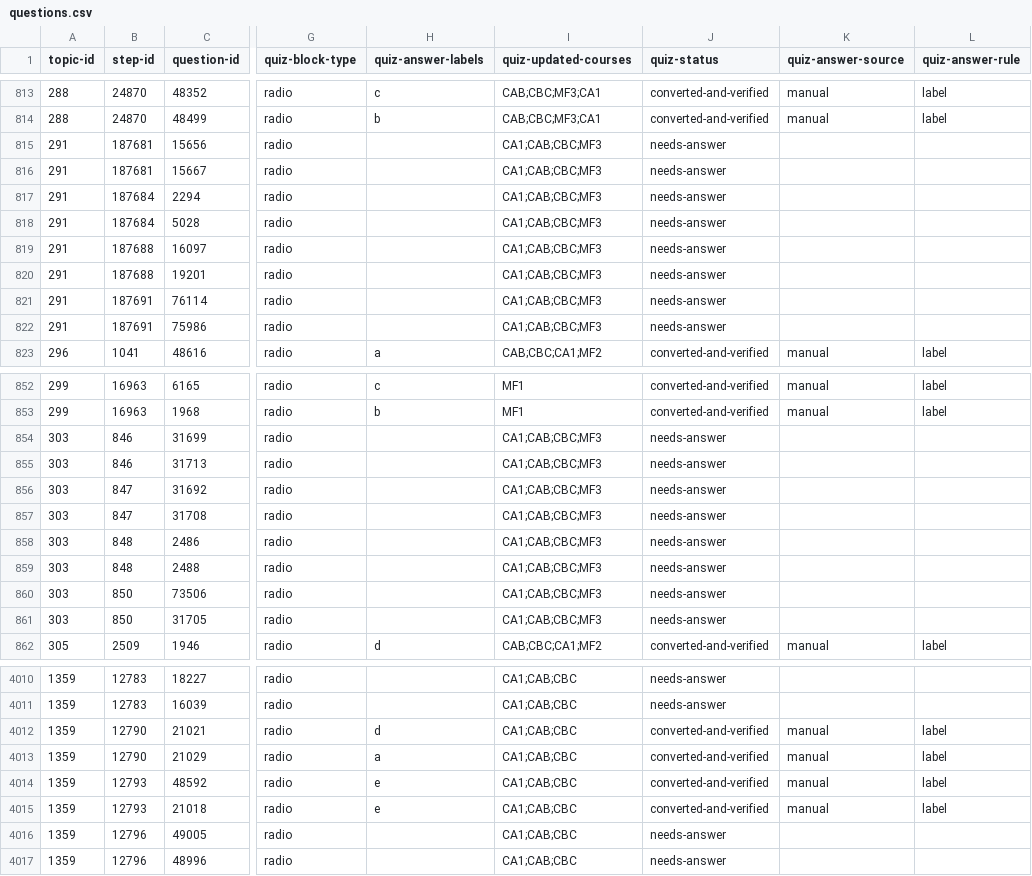
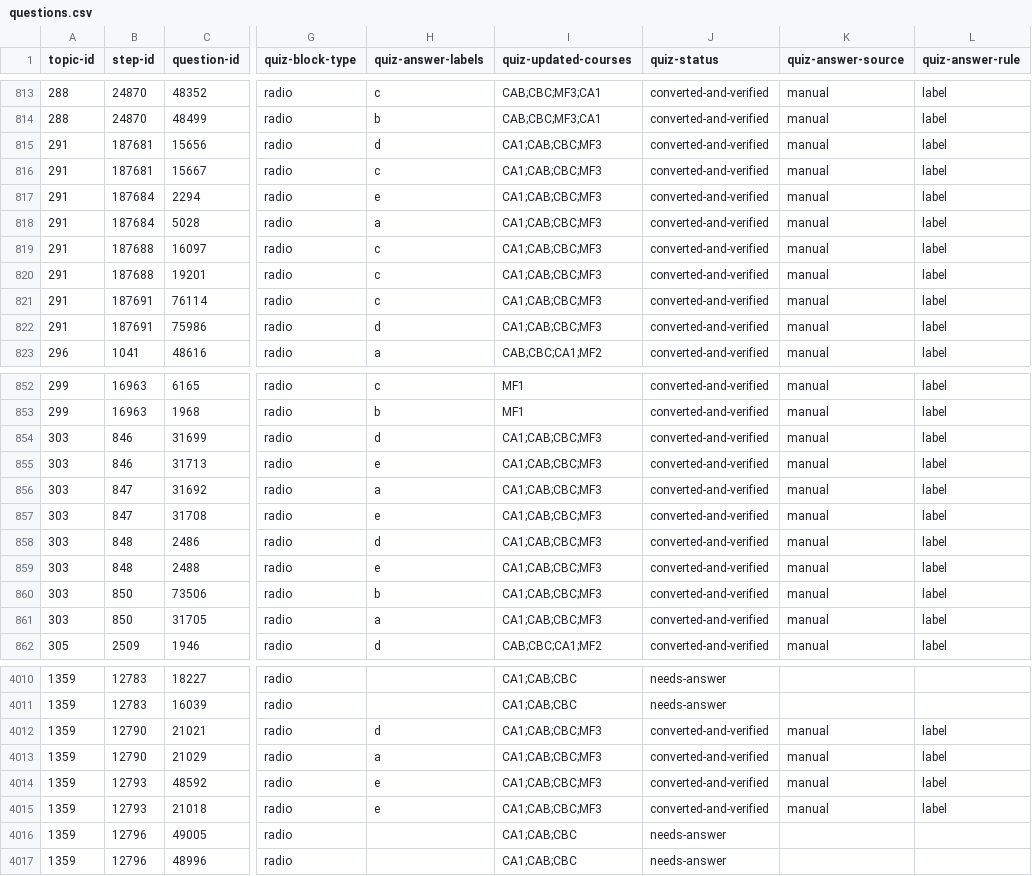
Before and after one commit to commotum/study, a CSV file: vault/MA/Mathematical-Foundations/questions.csv, drawn as a sheet; only a part is shown, gaps mark what is left out; the diff covers the shown part only; the diff names each change by its address in the sheet, - before the commit and + after, or states it on an @@ line.

```diff
--- a/vault/MA/Mathematical-Foundations/questions.csv
+++ b/vault/MA/Mathematical-Foundations/questions.csv
-H815 (quiz-answer-labels): (empty)
+H815 (quiz-answer-labels): d
-J815:J822 (quiz-status): needs-answer
+J815:J822 (quiz-status): converted-and-verified
-K815:K822 (quiz-answer-source): (empty)
+K815:K822 (quiz-answer-source): manual
-L815:L822 (quiz-answer-rule): (empty)
+L815:L822 (quiz-answer-rule): label
-H816 (quiz-answer-labels): (empty)
+H816 (quiz-answer-labels): c
-H817 (quiz-answer-labels): (empty)
+H817 (quiz-answer-labels): e
-H818 (quiz-answer-labels): (empty)
+H818 (quiz-answer-labels): a
-H819:H821 (quiz-answer-labels): (empty)
+H819:H821 (quiz-answer-labels): c
-H822 (quiz-answer-labels): (empty)
+H822 (quiz-answer-labels): d
-H854 (quiz-answer-labels): (empty)
+H854 (quiz-answer-labels): d
-J854:J861 (quiz-status): needs-answer
+J854:J861 (quiz-status): converted-and-verified
-K854:K861 (quiz-answer-source): (empty)
+K854:K861 (quiz-answer-source): manual
-L854:L861 (quiz-answer-rule): (empty)
+L854:L861 (quiz-answer-rule): label
-H855 (quiz-answer-labels): (empty)
+H855 (quiz-answer-labels): e
-H856 (quiz-answer-labels): (empty)
+H856 (quiz-answer-labels): a
-H857 (quiz-answer-labels): (empty)
+H857 (quiz-answer-labels): e
-H858 (quiz-answer-labels): (empty)
+H858 (quiz-answer-labels): d
-H859 (quiz-answer-labels): (empty)
+H859 (quiz-answer-labels): e
-H860 (quiz-answer-labels): (empty)
+H860 (quiz-answer-labels): b
-H861 (quiz-answer-labels): (empty)
+H861 (quiz-answer-labels): a
-I4012:I4015 (quiz-updated-courses): CA1;CAB;CBC
+I4012:I4015 (quiz-updated-courses): CA1;CAB;CBC;MF3
```
Also changed, not shown: 48 edited cells elsewhere in this file, vault/MA/Mathematical-Analysis-&-Modeling/questions.csv, vault/MA/Mathematical-Methods-for-Machine-Learning/questions.csv, 37 other files.
